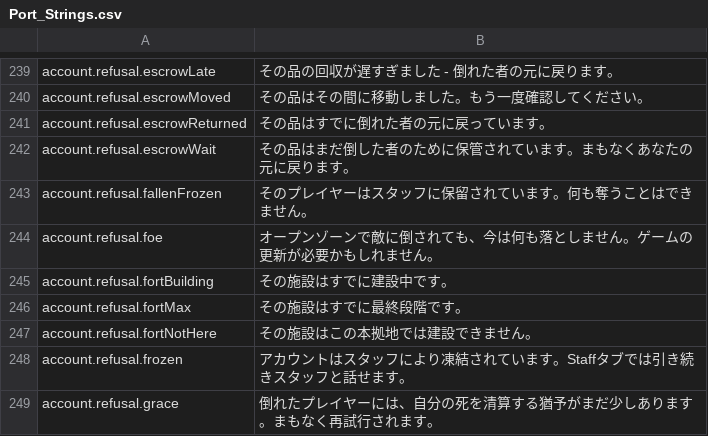
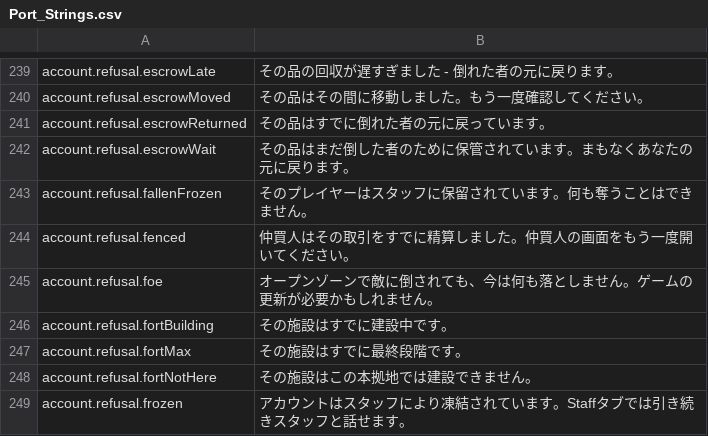
Before and after one commit to Hazerre/daggerfall-js-source, a CSV file: locales/ja/Port_Strings.csv, drawn as a sheet; only a part is shown, gaps mark what is left out; the shorter side is filled out with more unchanged rows.

```diff
--- a/locales/ja/Port_Strings.csv
+++ b/locales/ja/Port_Strings.csv
@@ -243,2 +243,3 @@ account.refusal.escrowWait,"その品はまだ倒した者のために保管さ
 account.refusal.fallenFrozen,"そのプレイヤーはスタッフに保留されています。何も奪うことはできません。"
+account.refusal.fenced,"仲買人はその取引をすでに精算しました。仲買人の画面をもう一度開いてください。"
 account.refusal.foe,"オープンゾーンで敵に倒されても、今は何も落としません。ゲームの更新が必要かもしれません。"
```
Also changed, not shown: locales/bg/Port_Strings.csv, locales/el/Port_Strings.csv, 44 other files.
